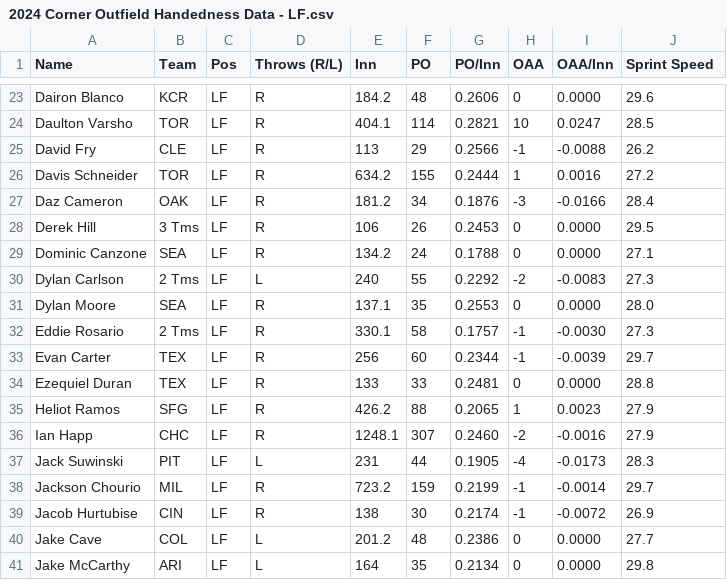
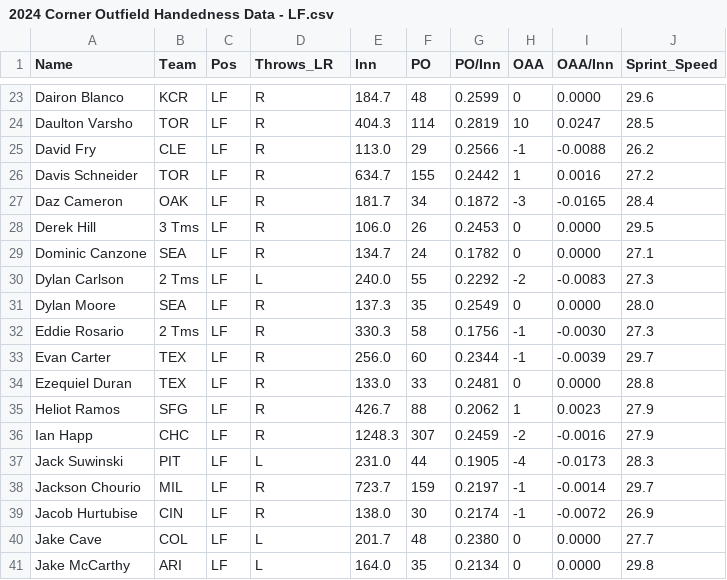
Before and after one commit to luke-wamboldt/corner-outfield-handedness, a CSV file: data/2024 Corner Outfield Handedness Data - LF.csv, drawn as a sheet; only a part is shown, gaps mark what is left out; the diff covers the shown part only; the diff names each change by its address in the sheet, - before the commit and + after, or states it on an @@ line.

```diff
--- a/data/2024 Corner Outfield Handedness Data - LF.csv
+++ b/data/2024 Corner Outfield Handedness Data - LF.csv
-D1: Throws (R/L)
+D1: Throws_LR
-J1: Sprint Speed
+J1: Sprint_Speed
-E23 (Inn): 184.2
+E23 (Inn): 184.7
-G23 (PO/Inn): 0.2606
+G23 (PO/Inn): 0.2599
-E24 (Inn): 404.1
+E24 (Inn): 404.3
-G24 (PO/Inn): 0.2821
+G24 (PO/Inn): 0.2819
-E25 (Inn): 113
+E25 (Inn): 113.0
-E26 (Inn): 634.2
+E26 (Inn): 634.7
-G26 (PO/Inn): 0.2444
+G26 (PO/Inn): 0.2442
-E27 (Inn): 181.2
+E27 (Inn): 181.7
-G27 (PO/Inn): 0.1876
+G27 (PO/Inn): 0.1872
-I27 (OAA/Inn): -0.0166
+I27 (OAA/Inn): -0.0165
-E28 (Inn): 106
+E28 (Inn): 106.0
-E29 (Inn): 134.2
+E29 (Inn): 134.7
-G29 (PO/Inn): 0.1788
+G29 (PO/Inn): 0.1782
-E30 (Inn): 240
+E30 (Inn): 240.0
-E31 (Inn): 137.1
+E31 (Inn): 137.3
-G31 (PO/Inn): 0.2553
+G31 (PO/Inn): 0.2549
-E32 (Inn): 330.1
+E32 (Inn): 330.3
-G32 (PO/Inn): 0.1757
+G32 (PO/Inn): 0.1756
-E33 (Inn): 256
+E33 (Inn): 256.0
-E34 (Inn): 133
+E34 (Inn): 133.0
-E35 (Inn): 426.2
+E35 (Inn): 426.7
-G35 (PO/Inn): 0.2065
+G35 (PO/Inn): 0.2062
-E36 (Inn): 1248.1
+E36 (Inn): 1248.3
-G36 (PO/Inn): 0.2460
+G36 (PO/Inn): 0.2459
-E37 (Inn): 231
+E37 (Inn): 231.0
-E38 (Inn): 723.2
+E38 (Inn): 723.7
-G38 (PO/Inn): 0.2199
+G38 (PO/Inn): 0.2197
-E39 (Inn): 138
+E39 (Inn): 138.0
-E40 (Inn): 201.2
+E40 (Inn): 201.7
-G40 (PO/Inn): 0.2386
+G40 (PO/Inn): 0.2380
-E41 (Inn): 164
+E41 (Inn): 164.0
```
Also changed, not shown: 114 edited cells elsewhere in this file, data/2024 Corner Outfield Handedness Data - RF.csv, data/2024 Corner Outfield Handedness Data - Team.csv, 8 other files.
